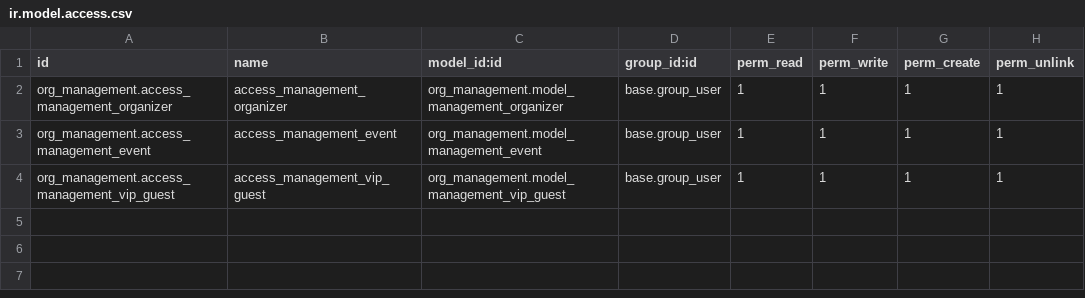
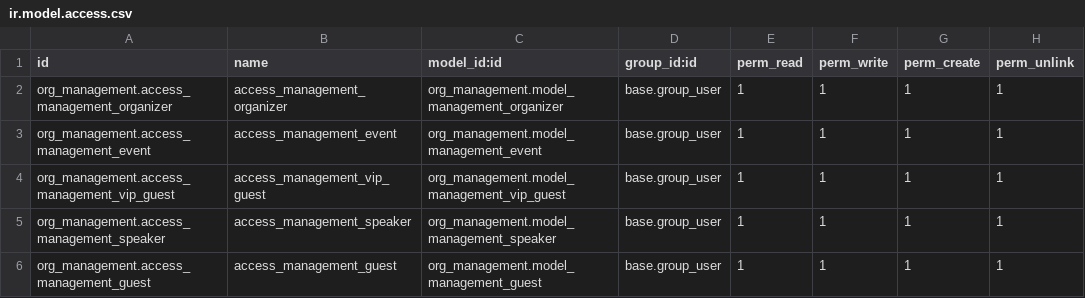
Before and after one commit to nerhneiro/Odoo-Based-System-for-Organizing-Cultural-Events, a CSV file: dev/org_management/security/ir.model.access.csv, drawn as a sheet; the diff names each change by its address in the sheet, - before the commit and + after, or states it on an @@ line.

Commit message:
Add models guest, speaker Add menus for them

```diff
--- a/dev/org_management/security/ir.model.access.csv
+++ b/dev/org_management/security/ir.model.access.csv
+row 5: org_management.access_management_speaker | access_management_speaker | org_management.model_management_speaker | base.group_user | 1 | 1 | 1 | 1
+row 6: org_management.access_management_guest | access_management_guest | org_management.model_management_guest | base.group_user | 1 | 1 | 1 | 1
```
Also changed, not shown: 7 other files.
